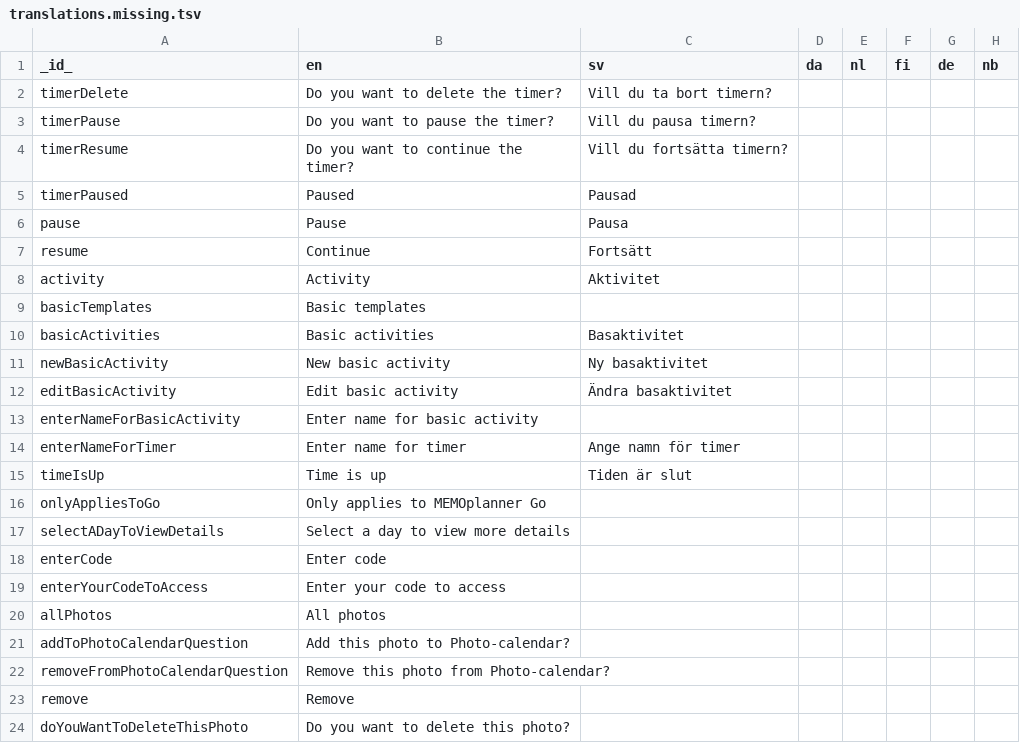
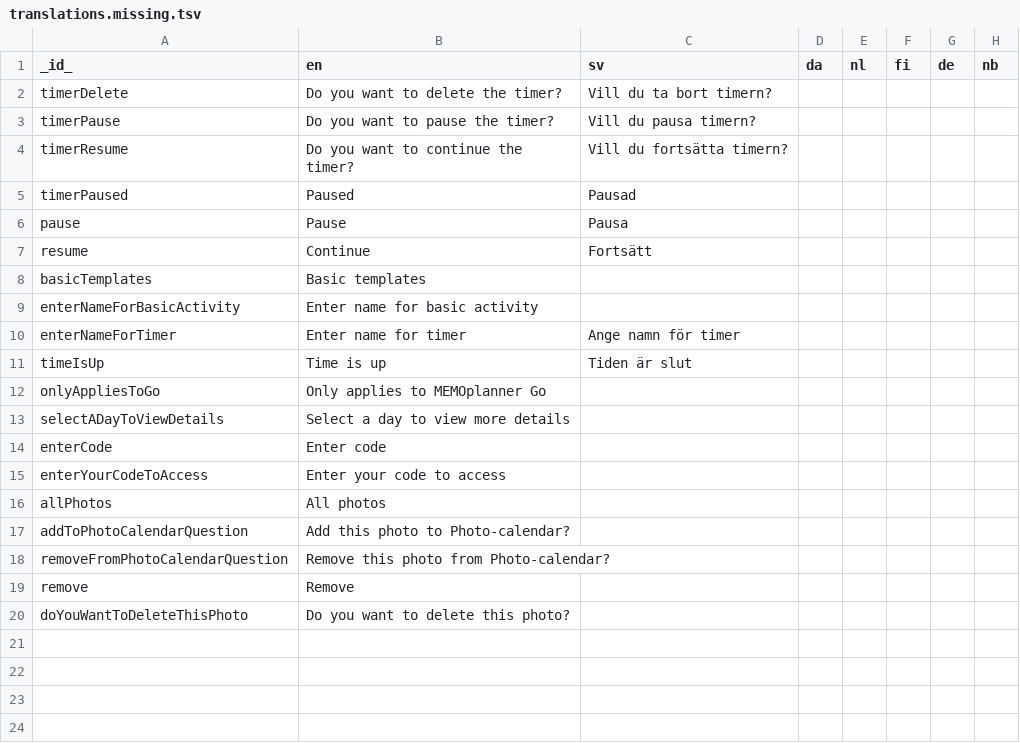
Before and after one commit to abilia/system_settings_editor, a TSV file: lib/i18n/translations.missing.tsv, drawn as a sheet; the diff names each change by its address in the sheet, - before the commit and + after, or states it on an @@ line.

```diff
--- a/lib/i18n/translations.missing.tsv
+++ b/lib/i18n/translations.missing.tsv
-row 8: activity | Activity | Aktivitet
-row 10: basicActivities | Basic activities | Basaktivitet
-row 11: newBasicActivity | New basic activity | Ny basaktivitet
-row 12: editBasicActivity | Edit basic activity | Ändra basaktivitet
```
Also changed, not shown: lib/i18n/translations.tsv, 1 other file.
